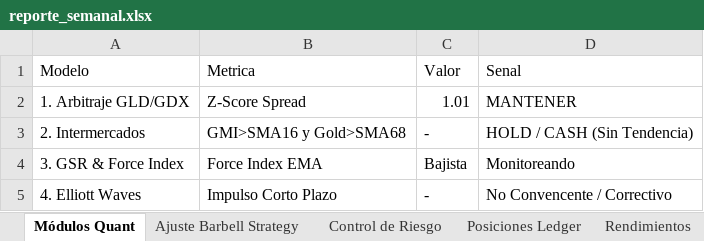
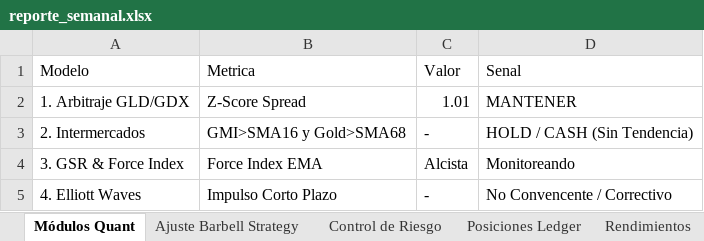
Before and after one commit to pseitler/River-Plate-Alpha, an Excel workbook: public/reporte_semanal.xlsx, sheet Módulos Quant, drawn as a sheet; values as stored, in another font and other column widths than the file's, no borders; the diff names each change by its address in the sheet, - before the commit and + after, or states it on an @@ line.

```diff
--- a/public/reporte_semanal.xlsx (sheet Módulos Quant)
+++ b/public/reporte_semanal.xlsx (sheet Módulos Quant)
-C4 (Valor): Bajista
+C4 (Valor): Alcista
```
Also changed, not shown: sheet Rendimientos, sheet Control de Riesgo, 1 other file.
